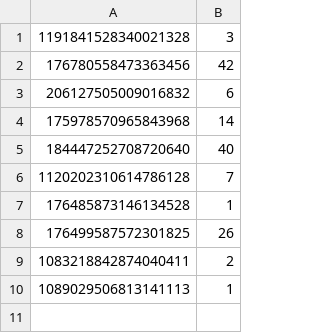
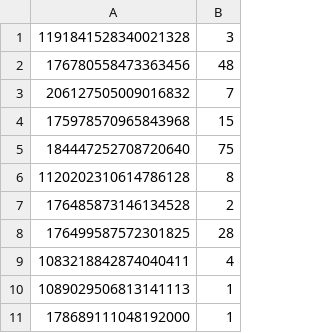
Before and after one commit to hutnerr/pylmpis, a CSV file: data/csv/bozo.csv, drawn as a sheet.

```diff
--- a/data/csv/bozo.csv
+++ b/data/csv/bozo.csv
@@ -1,10 +1,11 @@
 1191841528340021328,3
-176780558473363456,42
-206127505009016832,6
-175978570965843968,14
-184447252708720640,40
-1120202310614786128,7
-176485873146134528,1
-176499587572301825,26
-1083218842874040411,2
+176780558473363456,48
+206127505009016832,7
+175978570965843968,15
+184447252708720640,75
+1120202310614786128,8
+176485873146134528,2
+176499587572301825,28
+1083218842874040411,4
 1089029506813141113,1
+178689111048192000,1
```
Also changed, not shown: 3 other files.
